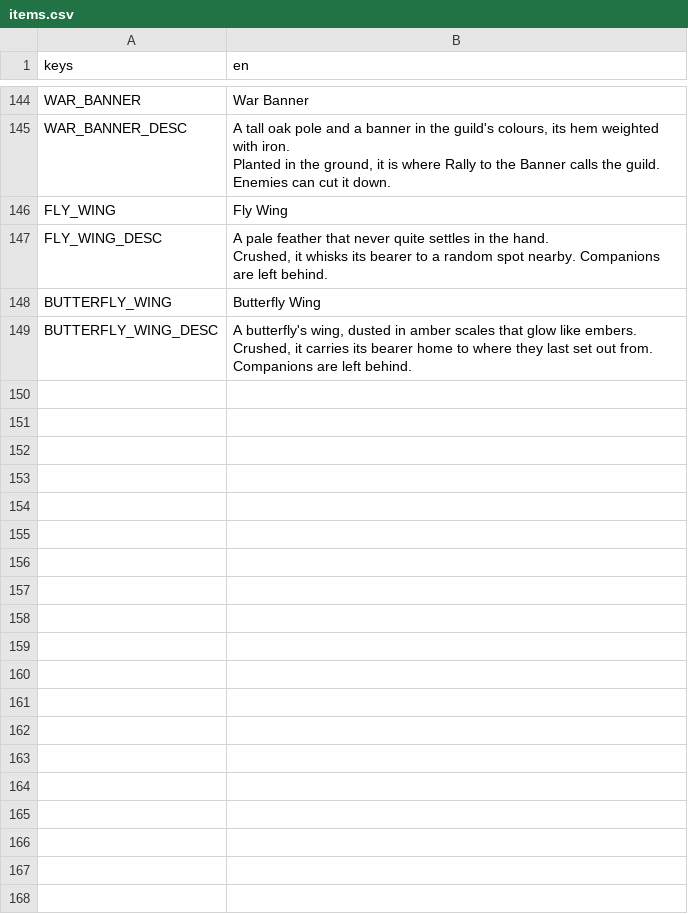
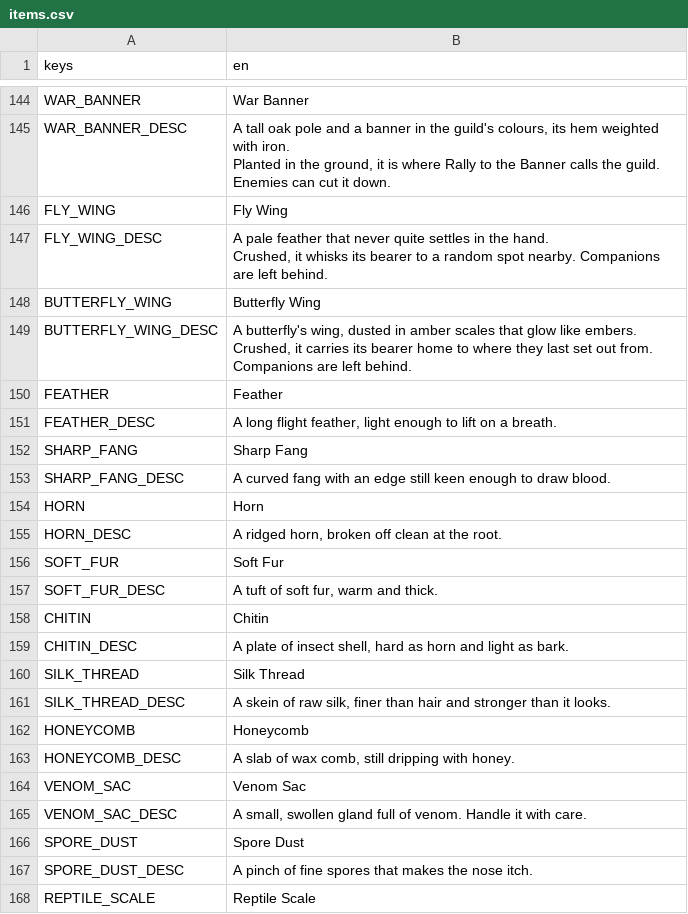
Before and after one commit to tfelix/bestia-behemoth, a CSV file: bestia-client/src/Localization/items.csv, drawn as a sheet; only a part is shown, gaps mark what is left out; the diff covers the shown part only; the diff names each change by its address in the sheet, - before the commit and + after, or states it on an @@ line.

```diff
--- a/bestia-client/src/Localization/items.csv
+++ b/bestia-client/src/Localization/items.csv
+row 150: FEATHER | Feather
+row 151: FEATHER_DESC | A long flight feather, light enough to lift on a breath.
+row 152: SHARP_FANG | Sharp Fang
+row 153: SHARP_FANG_DESC | A curved fang with an edge still keen enough to draw blood.
+row 154: HORN | Horn
+row 155: HORN_DESC | A ridged horn, broken off clean at the root.
+row 156: SOFT_FUR | Soft Fur
+row 157: SOFT_FUR_DESC | A tuft of soft fur, warm and thick.
+row 158: CHITIN | Chitin
+row 159: CHITIN_DESC | A plate of insect shell, hard as horn and light as bark.
+row 160: SILK_THREAD | Silk Thread
+row 161: SILK_THREAD_DESC | A skein of raw silk, finer than hair and stronger than it looks.
+row 162: HONEYCOMB | Honeycomb
+row 163: HONEYCOMB_DESC | A slab of wax comb, still dripping with honey.
+row 164: VENOM_SAC | Venom Sac
+row 165: VENOM_SAC_DESC | A small, swollen gland full of venom. Handle it with care.
+row 166: SPORE_DUST | Spore Dust
+row 167: SPORE_DUST_DESC | A pinch of fine spores that makes the nose itch.
+row 168: REPTILE_SCALE | Reptile Scale
```
Also changed, not shown: 21 added rows elsewhere in this file, 22 other files.
